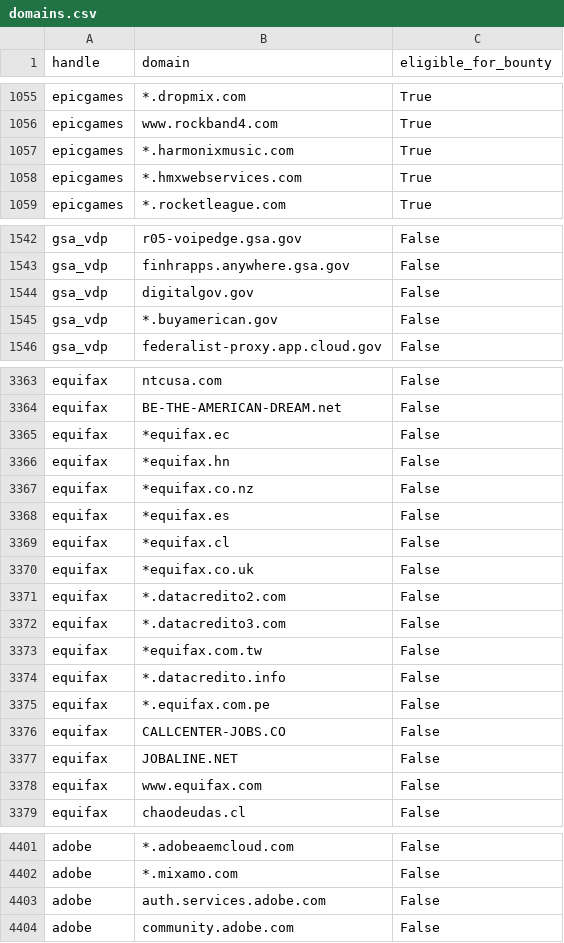
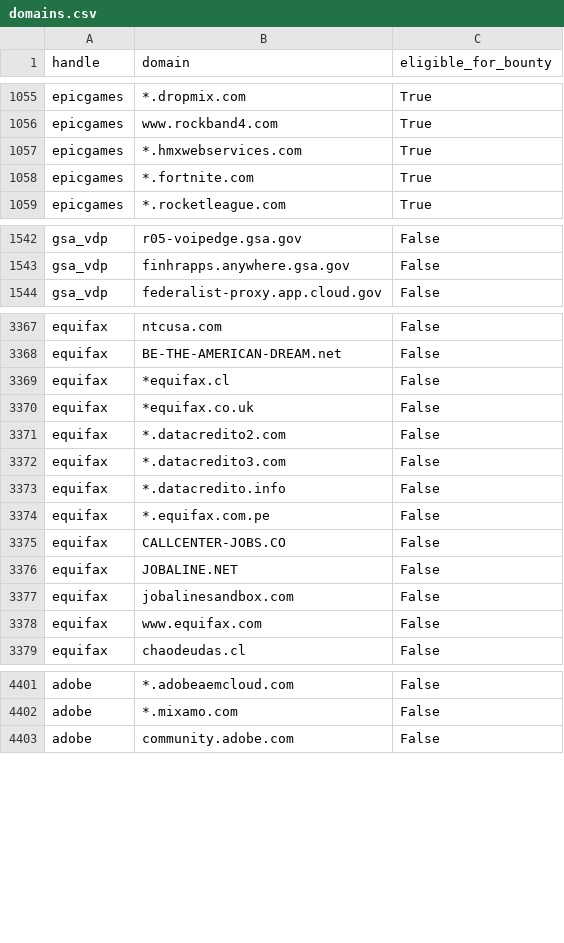
Before and after one commit to bbhunter/h1domains, a CSV file: domains.csv, drawn as a sheet; only a part is shown, gaps mark what is left out; the diff covers the shown part only.

```diff
--- a/domains.csv
+++ b/domains.csv
@@ -1056,4 +1056,4 @@ epicgames,*.dropmix.com,True
 epicgames,www.rockband4.com,True
-epicgames,*.harmonixmusic.com,True
 epicgames,*.hmxwebservices.com,True
+epicgames,*.fortnite.com,True
 epicgames,*.rocketleague.com,True
@@ -1543,4 +1543,2 @@ gsa_vdp,r05-voipedge.gsa.gov,False
 gsa_vdp,finhrapps.anywhere.gsa.gov,False
-gsa_vdp,digitalgov.gov,False
-gsa_vdp,*.buyamerican.gov,False
 gsa_vdp,federalist-proxy.app.cloud.gov,False
@@ -3364,6 +3368,2 @@ equifax,ntcusa.com,False
 equifax,BE-THE-AMERICAN-DREAM.net,False
-equifax,*equifax.ec,False
-equifax,*equifax.hn,False
-equifax,*equifax.co.nz,False
-equifax,*equifax.es,False
 equifax,*equifax.cl,False
@@ -3372,3 +3372,2 @@ equifax,*.datacredito2.com,False
 equifax,*.datacredito3.com,False
-equifax,*equifax.com.tw,False
 equifax,*.datacredito.info,False
@@ -3377,2 +3376,3 @@ equifax,CALLCENTER-JOBS.CO,False
 equifax,JOBALINE.NET,False
+equifax,jobalinesandbox.com,False
 equifax,www.equifax.com,False
@@ -4402,3 +4402,2 @@ adobe,*.adobeaemcloud.com,False
 adobe,*.mixamo.com,False
-adobe,auth.services.adobe.com,False
 adobe,community.adobe.com,False
```
Also changed, not shown: 2 added rows, 2 removed rows and 6 moved rows elsewhere in this file, 3 other files.
